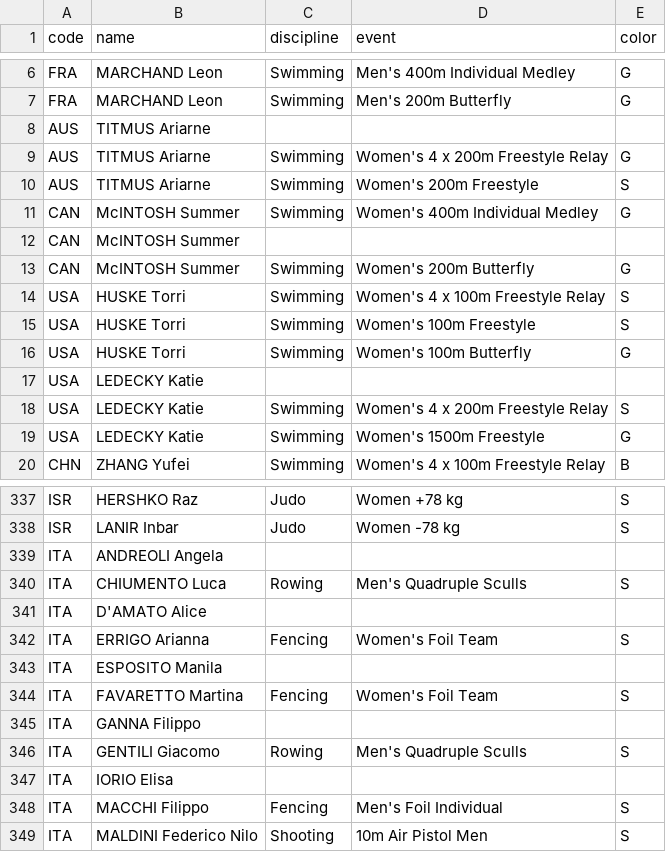
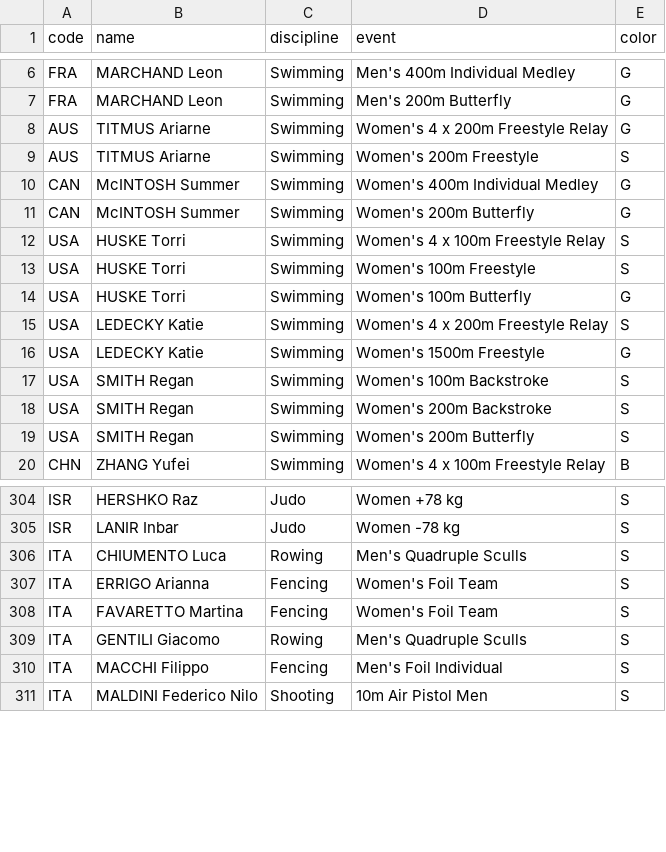
Before and after one commit to taniki/paris2024-data, a CSV file: datasets/medals.csv, drawn as a sheet; only a part is shown, gaps mark what is left out; the diff covers the shown part only.

```diff
--- a/datasets/medals.csv
+++ b/datasets/medals.csv
@@ -7,3 +7,2 @@ FRA,MARCHAND Leon,Swimming,Men's 400m Individual Medley,G
 FRA,MARCHAND Leon,Swimming,Men's 200m Butterfly,G
-AUS,TITMUS Ariarne,,,
 AUS,TITMUS Ariarne,Swimming,Women's 4 x 200m Freestyle Relay,G
@@ -11,3 +10,2 @@ AUS,TITMUS Ariarne,Swimming,Women's 200m Freestyle,S
 CAN,McINTOSH Summer,Swimming,Women's 400m Individual Medley,G
-CAN,McINTOSH Summer,,,
 CAN,McINTOSH Summer,Swimming,Women's 200m Butterfly,G
@@ -16,5 +14,7 @@ USA,HUSKE Torri,Swimming,Women's 100m Freestyle,S
 USA,HUSKE Torri,Swimming,Women's 100m Butterfly,G
-USA,LEDECKY Katie,,,
 USA,LEDECKY Katie,Swimming,Women's 4 x 200m Freestyle Relay,S
 USA,LEDECKY Katie,Swimming,Women's 1500m Freestyle,G
+USA,SMITH Regan,Swimming,Women's 100m Backstroke,S
+USA,SMITH Regan,Swimming,Women's 200m Backstroke,S
+USA,SMITH Regan,Swimming,Women's 200m Butterfly,S
 CHN,ZHANG Yufei,Swimming,Women's 4 x 100m Freestyle Relay,B
@@ -338,11 +305,6 @@ ISR,HERSHKO Raz,Judo,Women +78 kg,S
 ISR,LANIR Inbar,Judo,Women -78 kg,S
-ITA,ANDREOLI Angela,,,
 ITA,CHIUMENTO Luca,Rowing,Men's Quadruple Sculls,S
-ITA,D'AMATO Alice,,,
 ITA,ERRIGO Arianna,Fencing,Women's Foil Team,S
-ITA,ESPOSITO Manila,,,
 ITA,FAVARETTO Martina,Fencing,Women's Foil Team,S
-ITA,GANNA Filippo,,,
 ITA,GENTILI Giacomo,Rowing,Men's Quadruple Sculls,S
-ITA,IORIO Elisa,,,
 ITA,MACCHI Filippo,Fencing,Men's Foil Individual,S
```
Also changed, not shown: 3 added rows, 32 removed rows and 1 moved row elsewhere in this file, datasets/medallists.csv.
